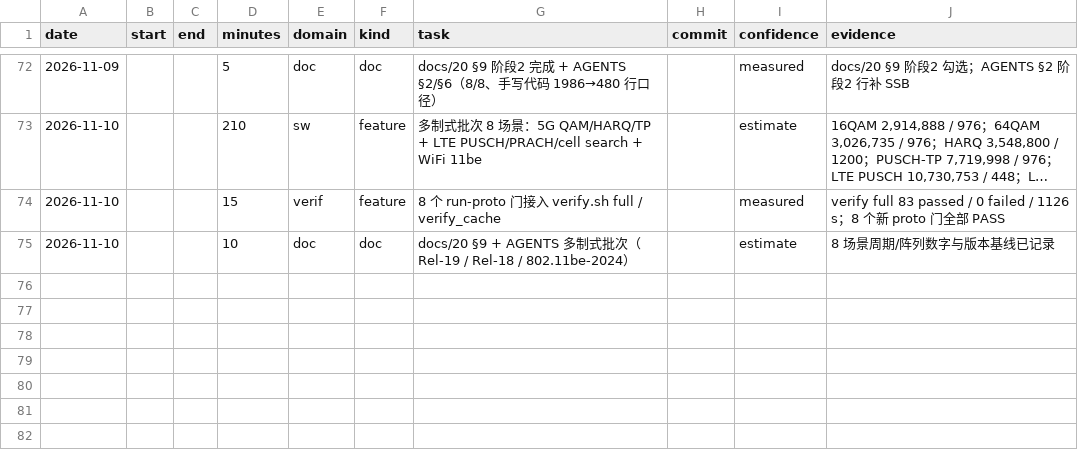
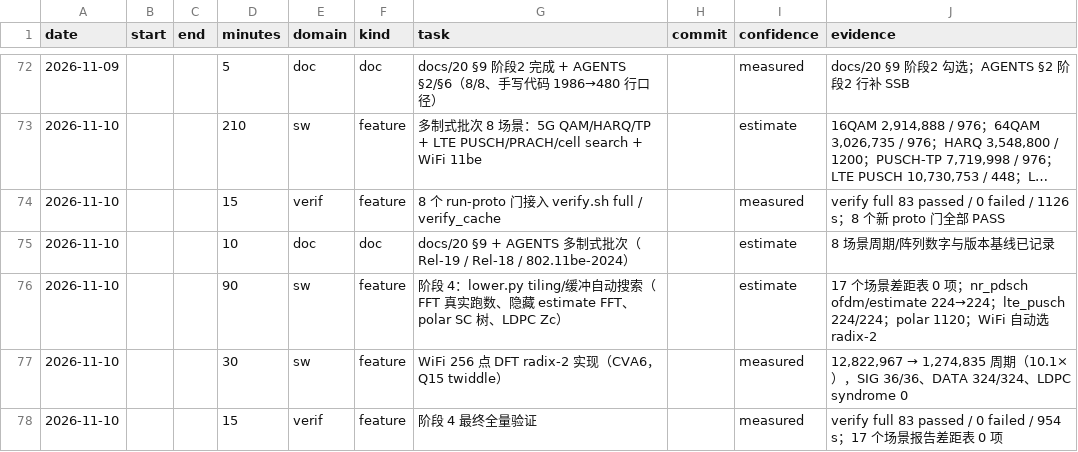
Before and after one commit to 229226/GPCP, a CSV file: docs/dev-log.csv, drawn as a sheet; only a part is shown, gaps mark what is left out; long unchanged cells end in ….

Commit message:
proto: stage 4 -- automatic tiling/buffer search, zero gap items
lower.py now:
- models the real 4096-FFT image tiling (3*N/256 + N/64 = 112 runs/symbol)
- counts hidden FFT work inside self-loop estimate (nr_pdsch 224/224)
- infers nsym from cfg / received(tdN) / waveform length
- computes polar SC tree runs by 16-PE chunks (128 -> 1120)
- searches WiFi DFT candidates and picks dft256_radix2
- searches LDPC Zc by 26*Zc SPAD footprint

wifi_11be: 12,822,967 -> 1,274,835 cycles (10.1x), 0 array runs.
All 17 scenario gap tables now have 0 "stage 4 auto-improve" items.
Verification: verify full 83 passed / 0 failed / 954 s.

```diff
--- a/docs/dev-log.csv
+++ b/docs/dev-log.csv
@@ -75 +75,4 @@ date,start,end,minutes,domain,kind,task,commit,confidence,evidence
 2026-11-10,,,10,doc,doc,docs/20 §9 + AGENTS 多制式批次（Rel-19 / Rel-18 / 802.11be-2024）,,estimate,8 场景周期/阵列数字与版本基线已记录
+2026-11-10,,,90,sw,feature,阶段 4：lower.py tiling/缓冲自动搜索（FFT 真实跑数、隐藏 estimate FFT、polar SC 树、LDPC Zc）,,estimate,17 个场景差距表 0 项；nr_pdsch ofdm/estimate 224→224；lte_pusch 224/224；polar 1120；WiFi 自动选 radix-2
+2026-11-10,,,30,sw,feature,WiFi 256 点 DFT radix-2 实现（CVA6，Q15 twiddle）,,measured,"12,822,967 → 1,274,835 周期（10.1×），SIG 36/36、DATA 324/324、LDPC syndrome 0"
+2026-11-10,,,15,verif,feature,阶段 4 最终全量验证,,measured,verify full 83 passed / 0 failed / 954 s；17 个场景报告差距表 0 项
```
Also changed, not shown: 6 other files.
